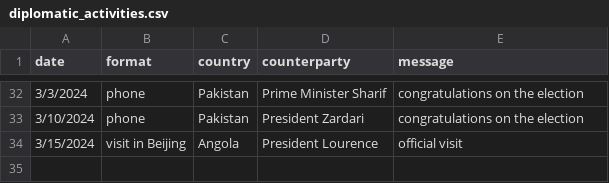
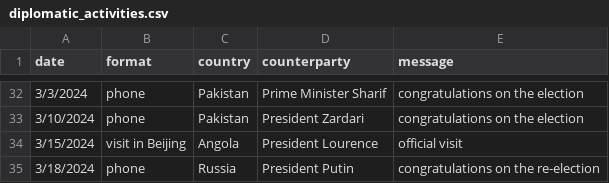
Before and after one commit to boshishuoshuo/boshishuoshuo.github.io, a CSV file: _data/diplomatic_activities.csv, drawn as a sheet; only a part is shown, gaps mark what is left out.

Commit message:
Update diplomatic activities 2024/3/18

```diff
--- a/_data/diplomatic_activities.csv
+++ b/_data/diplomatic_activities.csv
@@ -34 +34,2 @@ date,format,country,counterparty,message
 3/15/2024,visit in Beijing,Angola,President Lourence,official visit
+3/18/2024,phone,Russia,President Putin,congratulations on the re-election
```
